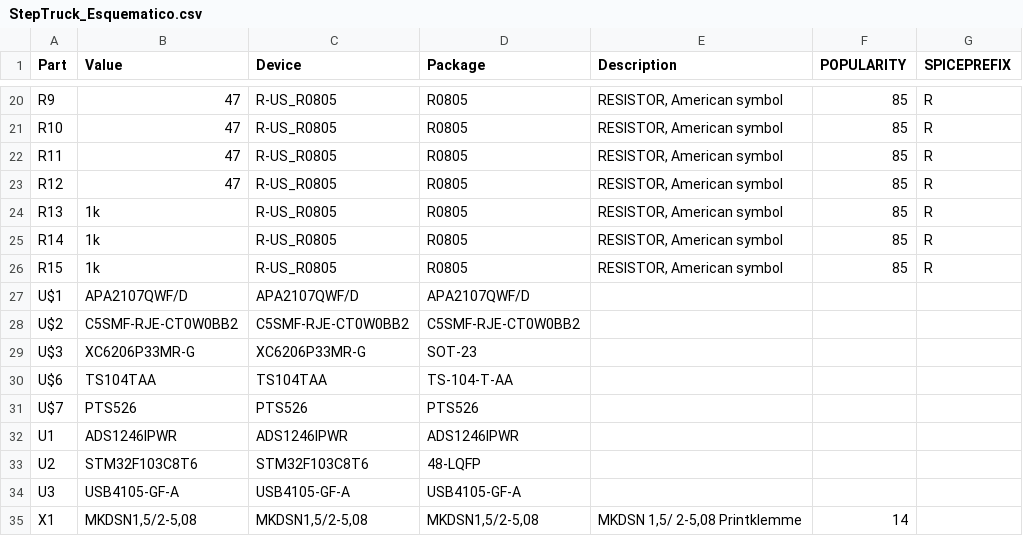
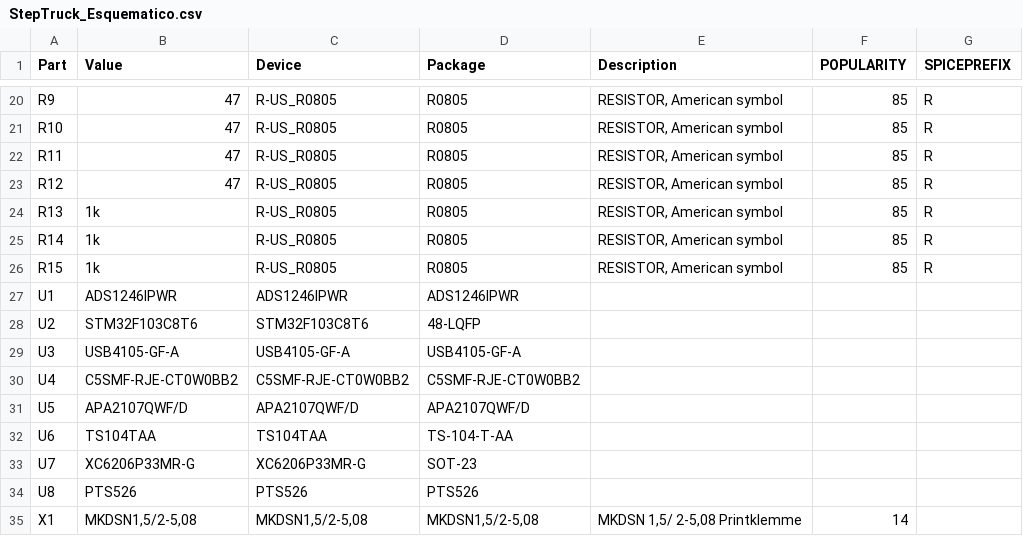
Before and after one commit to sebandrescastillo1/StepTrack, a CSV file: StepTruck_Esquematico.csv, drawn as a sheet; only a part is shown, gaps mark what is left out; removed rows and columns are numbered as before the commit, all else as after; the diff names each change by its address in the sheet, - before the commit and + after, or states it on an @@ line.

Commit message:
Actualizacion Esquematico

```diff
--- a/StepTruck_Esquematico.csv
+++ b/StepTruck_Esquematico.csv
-row 27: U$1 | APA2107QWF/D | APA2107QWF/D | APA2107QWF/D
-row 28: U$2 | C5SMF-RJE-CT0W0BB2 | C5SMF-RJE-CT0W0BB2 | C5SMF-RJE-CT0W0BB2
-row 29: U$3 | XC6206P33MR-G | XC6206P33MR-G | SOT-23
-row 30: U$6 | TS104TAA | TS104TAA | TS-104-T-AA
-row 31: U$7 | PTS526 | PTS526 | PTS526
+row 30: U4 | C5SMF-RJE-CT0W0BB2 | C5SMF-RJE-CT0W0BB2 | C5SMF-RJE-CT0W0BB2
+row 31: U5 | APA2107QWF/D | APA2107QWF/D | APA2107QWF/D
+row 32: U6 | TS104TAA | TS104TAA | TS-104-T-AA
+row 33: U7 | XC6206P33MR-G | XC6206P33MR-G | SOT-23
+row 34: U8 | PTS526 | PTS526 | PTS526
```
Also changed, not shown: 2 other files.
